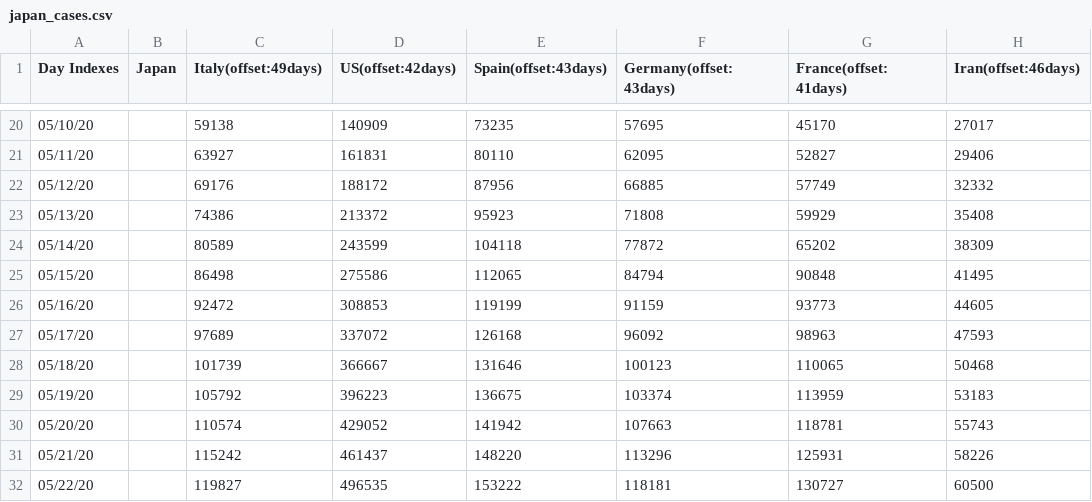
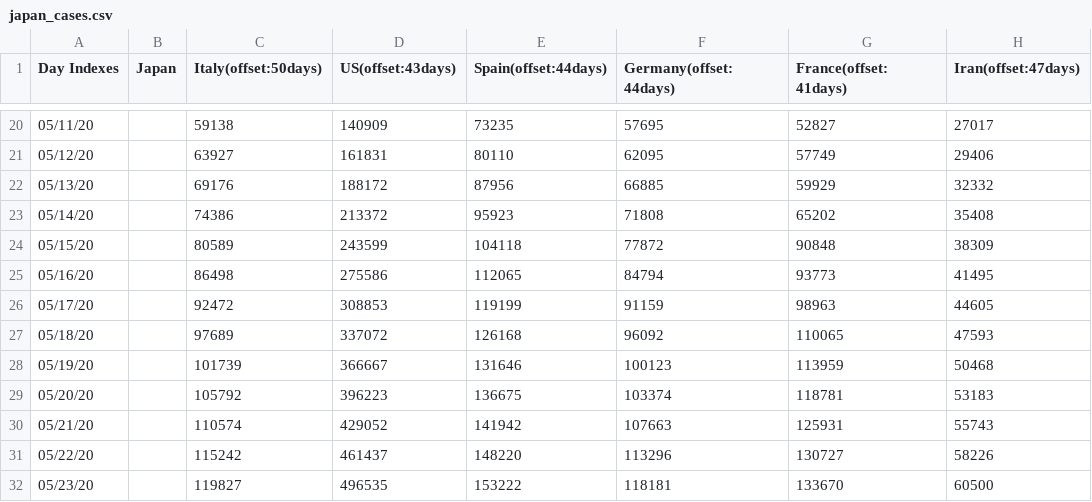
Before and after one commit to kmdsbng/COVID-19, a CSV file: converted_data/japan_cases.csv, drawn as a sheet; only a part is shown, gaps mark what is left out; the diff covers the shown part only.

```diff
--- a/converted_data/japan_cases.csv
+++ b/converted_data/japan_cases.csv
@@ -1 +1 @@
-Day Indexes,Japan,Italy(offset:49days),US(offset:42days),Spain(offset:43days),Germany(offset:43days),France(offset:41days),Iran(offset:46days)
+Day Indexes,Japan,Italy(offset:50days),US(offset:43days),Spain(offset:44days),Germany(offset:44days),France(offset:41days),Iran(offset:47days)
@@ -20,13 +20,13 @@ Day Indexes,Japan,Italy(offset:49days),US(offset:42days),Spain(offset:43days),Ge
-05/10/20,,59138,140909,73235,57695,45170,27017
-05/11/20,,63927,161831,80110,62095,52827,29406
-05/12/20,,69176,188172,87956,66885,57749,32332
-05/13/20,,74386,213372,95923,71808,59929,35408
-05/14/20,,80589,243599,104118,77872,65202,38309
-05/15/20,,86498,275586,112065,84794,90848,41495
-05/16/20,,92472,308853,119199,91159,93773,44605
-05/17/20,,97689,337072,126168,96092,98963,47593
-05/18/20,,101739,366667,131646,100123,110065,50468
-05/19/20,,105792,396223,136675,103374,113959,53183
-05/20/20,,110574,429052,141942,107663,118781,55743
-05/21/20,,115242,461437,148220,113296,125931,58226
-05/22/20,,119827,496535,153222,118181,130727,60500
+05/11/20,,59138,140909,73235,57695,52827,27017
+05/12/20,,63927,161831,80110,62095,57749,29406
+05/13/20,,69176,188172,87956,66885,59929,32332
+05/14/20,,74386,213372,95923,71808,65202,35408
+05/15/20,,80589,243599,104118,77872,90848,38309
+05/16/20,,86498,275586,112065,84794,93773,41495
+05/17/20,,92472,308853,119199,91159,98963,44605
+05/18/20,,97689,337072,126168,96092,110065,47593
+05/19/20,,101739,366667,131646,100123,113959,50468
+05/20/20,,105792,396223,136675,103374,118781,53183
+05/21/20,,110574,429052,141942,107663,125931,55743
+05/22/20,,115242,461437,148220,113296,130727,58226
+05/23/20,,119827,496535,153222,118181,133670,60500
```
Also changed, not shown: 1 added row, 1 removed row and 59 edited cells elsewhere in this file.
